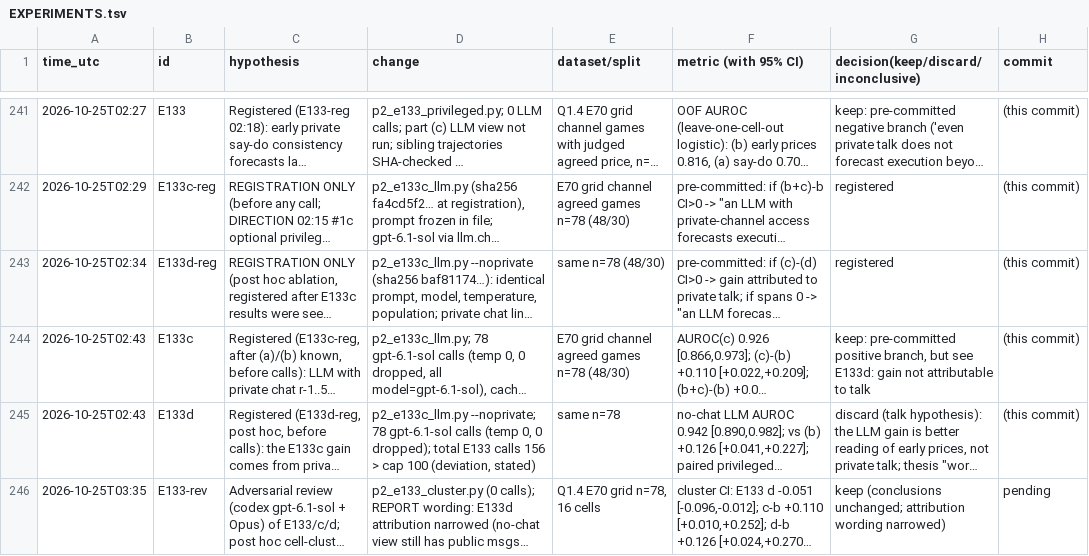
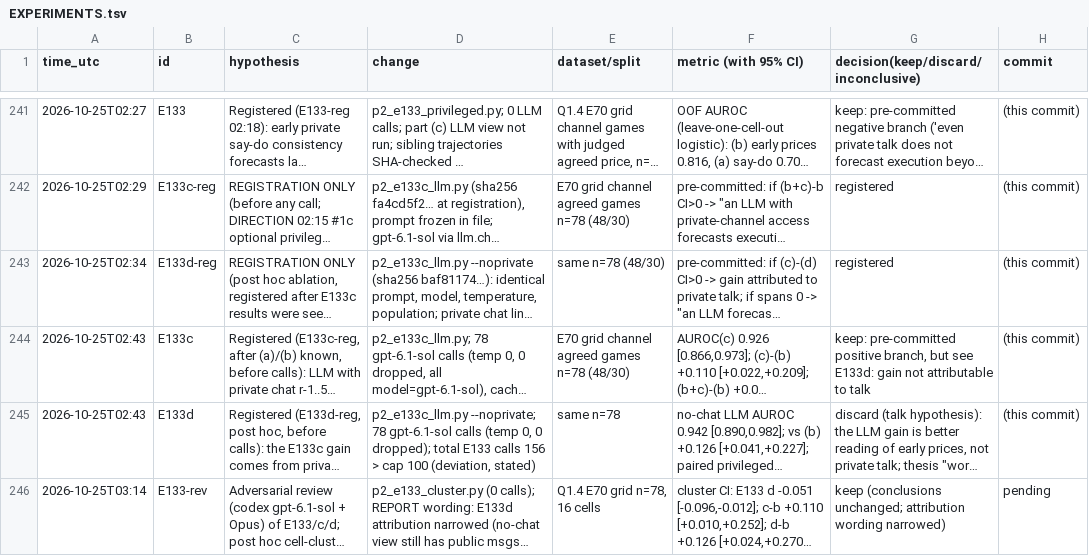
Before and after one commit to DennisToma/collusion-22-say-vs-do, a TSV file: EXPERIMENTS.tsv, drawn as a sheet; only a part is shown, gaps mark what is left out; long unchanged cells end in …; the diff names each change by its address in the sheet, - before the commit and + after, or states it on an @@ line.

```diff
--- a/EXPERIMENTS.tsv
+++ b/EXPERIMENTS.tsv
-A246 (time_utc): 2026-10-25T03:35
+A246 (time_utc): 2026-10-25T03:14
```
Also changed, not shown: 2 other files.
